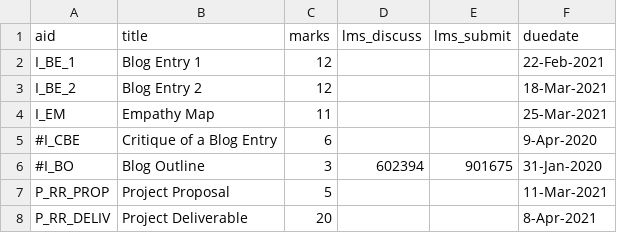
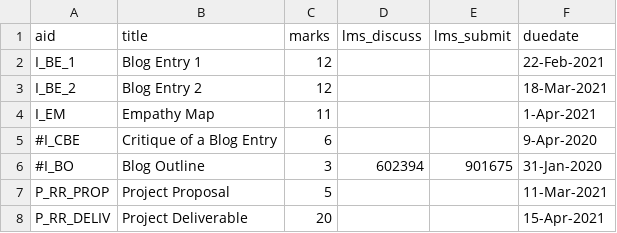
Before and after one commit to dhhepting/dhhepting.github.io, a CSV file: _data/teaching/CS-280/202110/assignments.csv, drawn as a sheet.

```diff
--- a/_data/teaching/CS-280/202110/assignments.csv
+++ b/_data/teaching/CS-280/202110/assignments.csv
@@ -3,3 +3,3 @@ I_BE_1,"Blog Entry 1",12,,,22-Feb-2021
 I_BE_2,"Blog Entry 2",12,,,18-Mar-2021
-I_EM,"Empathy Map",11,,,25-Mar-2021
+I_EM,"Empathy Map",11,,,1-Apr-2021
 #I_CBE,"Critique of a Blog Entry",6,,,9-Apr-2020
@@ -7,2 +7,2 @@ I_EM,"Empathy Map",11,,,25-Mar-2021
 P_RR_PROP,"Project Proposal",5,,,11-Mar-2021
-P_RR_DELIV,"Project Deliverable",20,,,8-Apr-2021
+P_RR_DELIV,"Project Deliverable",20,,,15-Apr-2021
```
Also changed, not shown: 1 other file.
